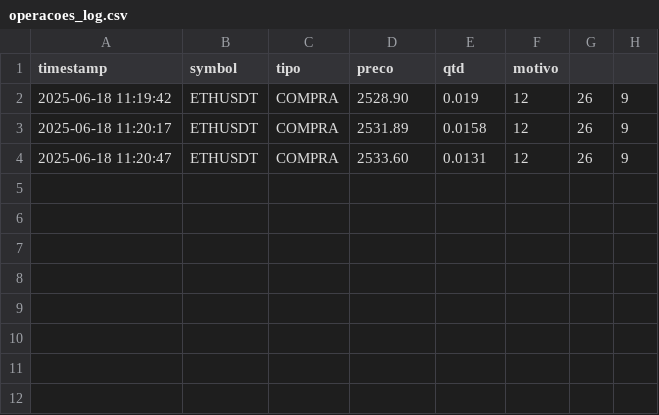
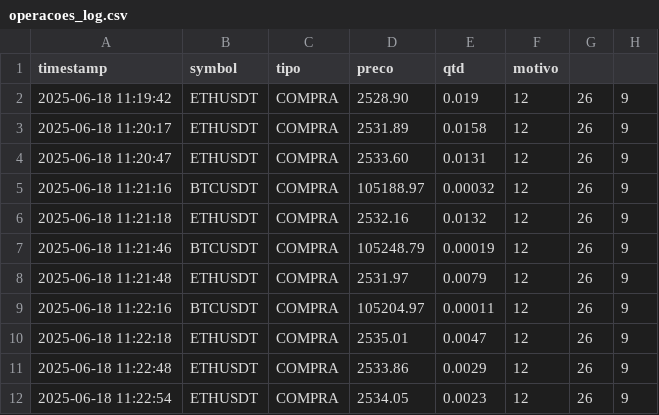
Before and after one commit to leandrohtamashiro/robot, a CSV file: operacoes_log.csv, drawn as a sheet; the diff names each change by its address in the sheet, - before the commit and + after, or states it on an @@ line.

```diff
--- a/operacoes_log.csv
+++ b/operacoes_log.csv
+row 5: 2025-06-18 11:21:16 | BTCUSDT | COMPRA | 105188.97 | 0.00032 | 12 | 26 | 9
+row 6: 2025-06-18 11:21:18 | ETHUSDT | COMPRA | 2532.16 | 0.0132 | 12 | 26 | 9
+row 7: 2025-06-18 11:21:46 | BTCUSDT | COMPRA | 105248.79 | 0.00019 | 12 | 26 | 9
+row 8: 2025-06-18 11:21:48 | ETHUSDT | COMPRA | 2531.97 | 0.0079 | 12 | 26 | 9
+row 9: 2025-06-18 11:22:16 | BTCUSDT | COMPRA | 105204.97 | 0.00011 | 12 | 26 | 9
+row 10: 2025-06-18 11:22:18 | ETHUSDT | COMPRA | 2535.01 | 0.0047 | 12 | 26 | 9
+row 11: 2025-06-18 11:22:48 | ETHUSDT | COMPRA | 2533.86 | 0.0029 | 12 | 26 | 9
+row 12: 2025-06-18 11:22:54 | ETHUSDT | COMPRA | 2534.05 | 0.0023 | 12 | 26 | 9
```
Also changed, not shown: 1 other file.
